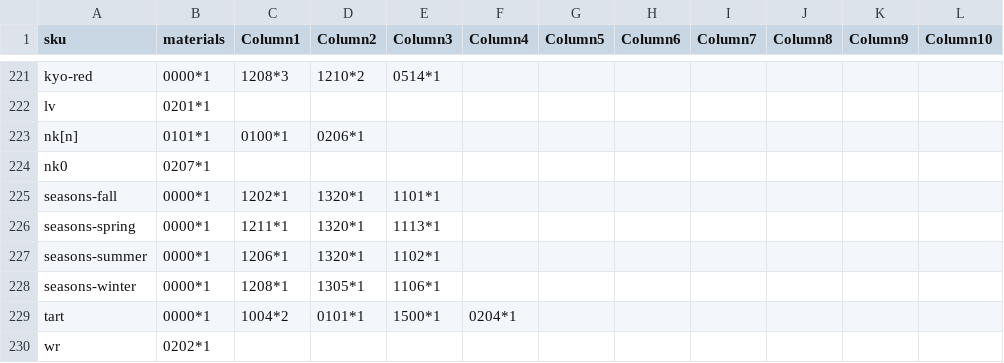
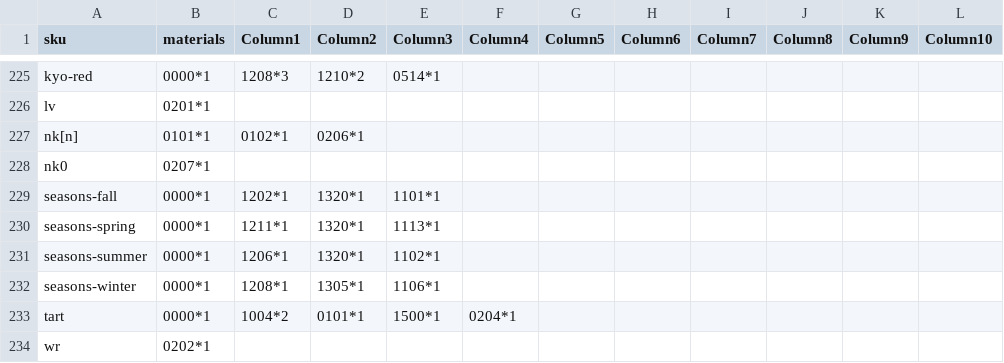
Before and after one commit to PyrrhicShadow/etsy-data-visualizer, a CSV file: RecipesData.csv, drawn as a sheet; only a part is shown, gaps mark what is left out; the diff covers the shown part only.

```diff
--- a/RecipesData.csv
+++ b/RecipesData.csv
@@ -222,3 +226,3 @@ kyo-red,0000*1,1208*3,1210*2,0514*1,,,,,,,
 lv,0201*1,,,,,,,,,,
-nk[n],0101*1,0100*1,0206*1,,,,,,,,
+nk[n],0101*1,0102*1,0206*1,,,,,,,,
 nk0,0207*1,,,,,,,,,,
```
Also changed, not shown: 4 added rows and 1 edited cell elsewhere in this file, InventoryData.csv, 4 other files.
